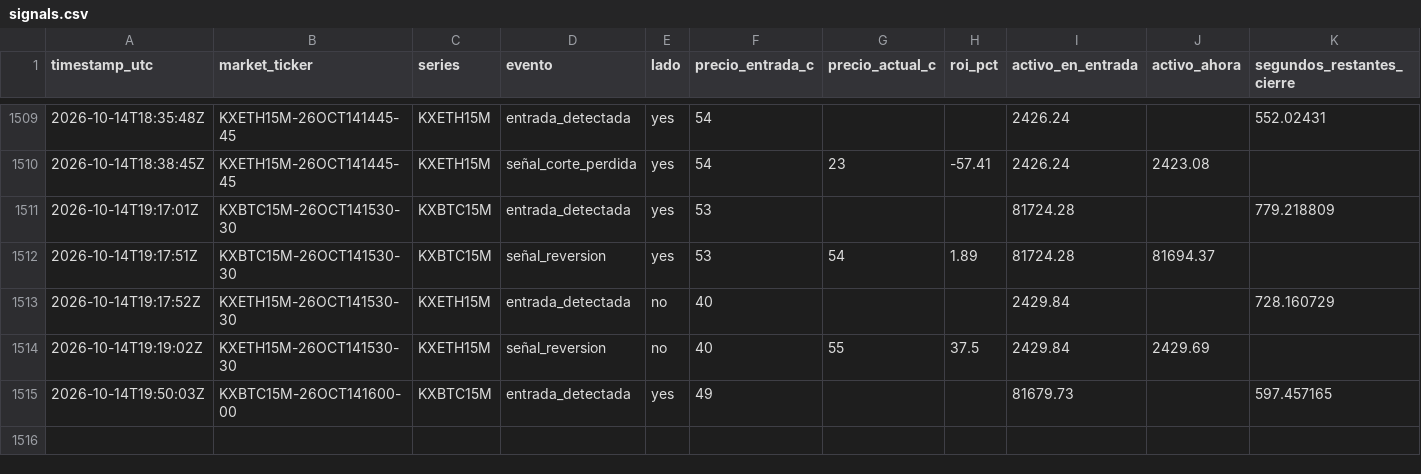
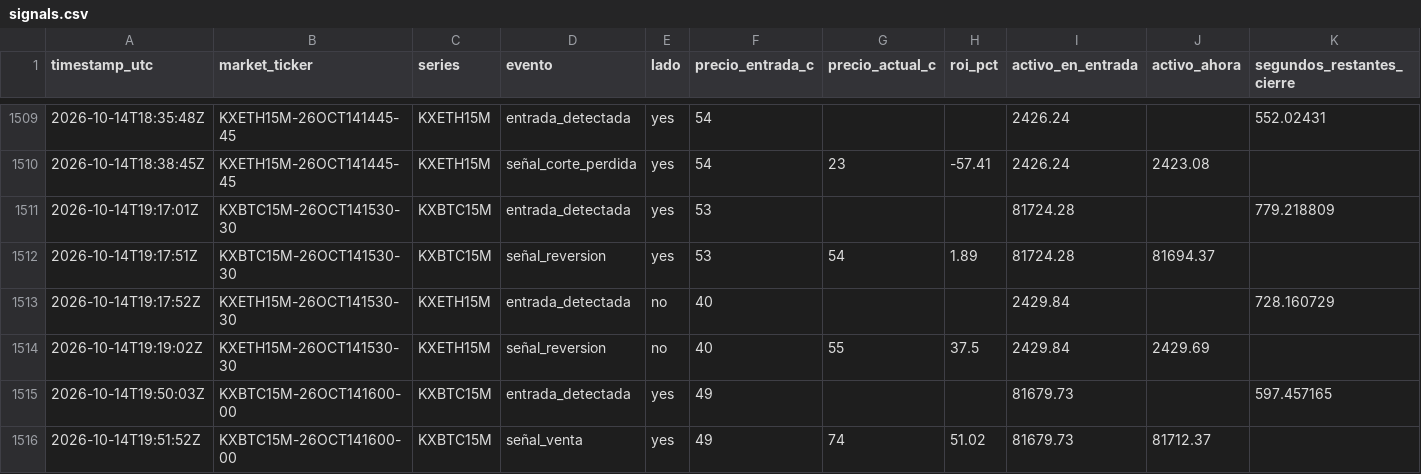
Before and after one commit to Daninaho2316/Kalshi-se-ales, a CSV file: logs/signals.csv, drawn as a sheet; only a part is shown, gaps mark what is left out.

```diff
--- a/logs/signals.csv
+++ b/logs/signals.csv
@@ -1515 +1515,2 @@ timestamp_utc,market_ticker,series,evento,lado,precio_entrada_c,precio_actual_c,
 2026-10-14T19:50:03Z,KXBTC15M-26OCT141600-00,KXBTC15M,entrada_detectada,yes,49,,,81679.73,,597.457165
+2026-10-14T19:51:52Z,KXBTC15M-26OCT141600-00,KXBTC15M,señal_venta,yes,49,74,51.02,81679.73,81712.37,
```
Also changed, not shown: 1 other file.
